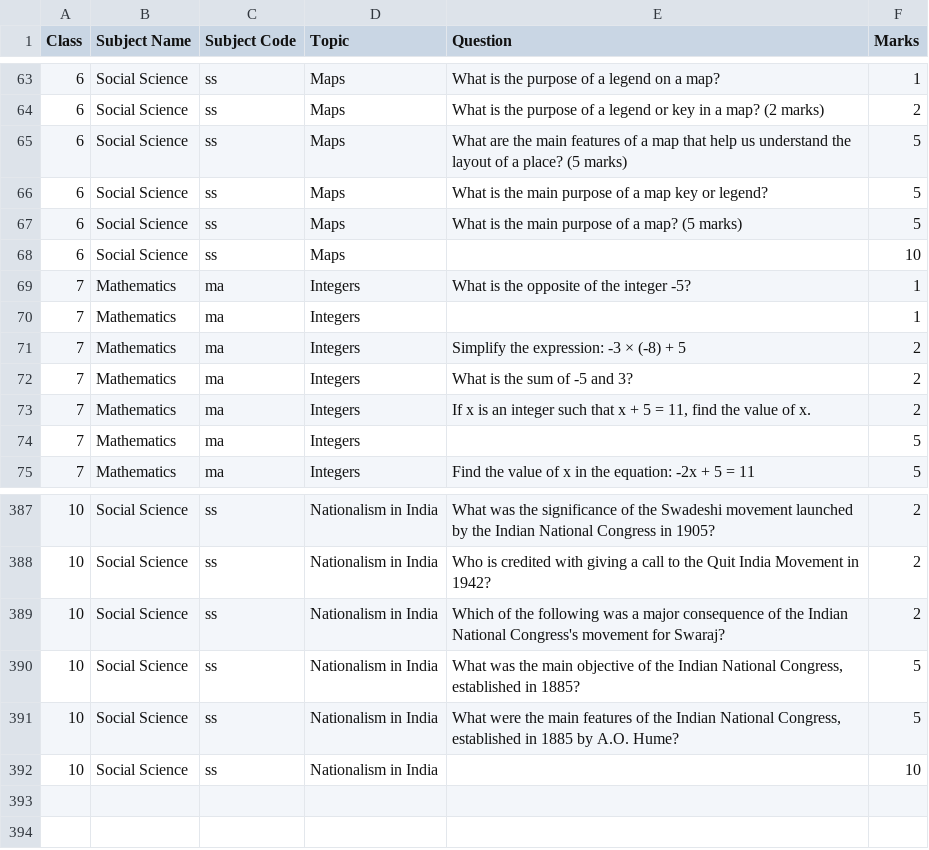
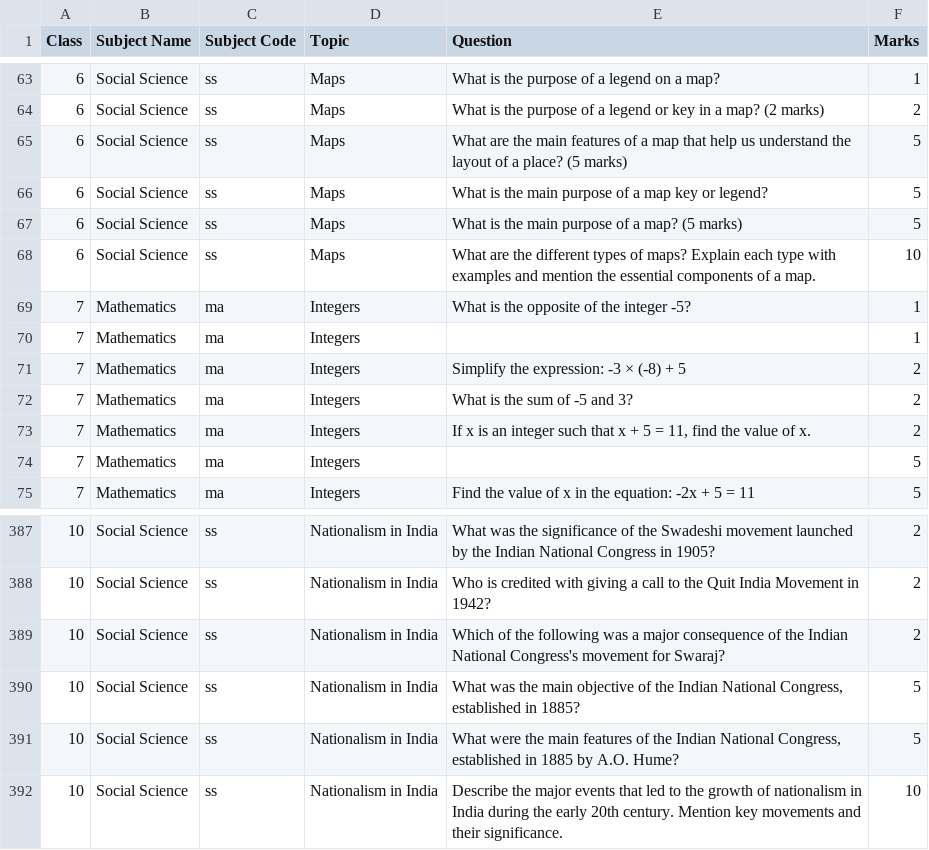
Before and after one commit to Saxena-Shivam/question-generator, a CSV file: classwise_questions.csv, drawn as a sheet; only a part is shown, gaps mark what is left out; the diff covers the shown part only.

```diff
--- a/classwise_questions.csv
+++ b/classwise_questions.csv
@@ -67,3 +67,3 @@ Class,Subject Name,Subject Code,Topic,Question,Marks
 6,Social Science,ss,Maps,What is the main purpose of a map? (5 marks),5
-6,Social Science,ss,Maps,,10
+6,Social Science,ss,Maps,What are the different types of maps? Explain each type with examples and mention the essential components of a map.,10
 7,Mathematics,ma,Integers,What is the opposite of the integer -5?,1
@@ -391,2 +391,2 @@ Class,Subject Name,Subject Code,Topic,Question,Marks
 10,Social Science,ss,Nationalism in India,"What were the main features of the Indian National Congress, established in 1885 by A.O. Hume?",5
-10,Social Science,ss,Nationalism in India,,10
+10,Social Science,ss,Nationalism in India,Describe the major events that led to the growth of nationalism in India during the early 20th century. Mention key movements and their significance.,10
```
Also changed, not shown: 10 edited cells elsewhere in this file, 5 other files.
